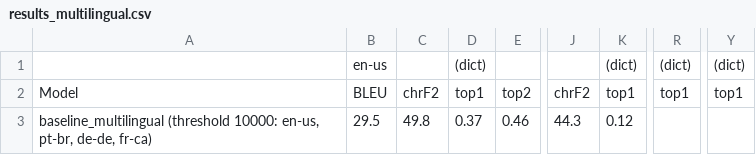
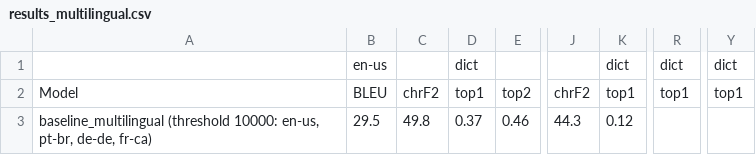
Before and after one commit to J22Melody/signwriting-translation, a CSV file: results_multilingual.csv, drawn as a sheet; only a part is shown, gaps mark what is left out; the diff names each change by its address in the sheet, - before the commit and + after, or states it on an @@ line.

Commit message:
Update results_multilingual.csv

```diff
--- a/results_multilingual.csv
+++ b/results_multilingual.csv
-D1: (dict)
+D1: dict
-K1: (dict)
+K1: dict
-R1: (dict)
+R1: dict
-Y1: (dict)
+Y1: dict
```
